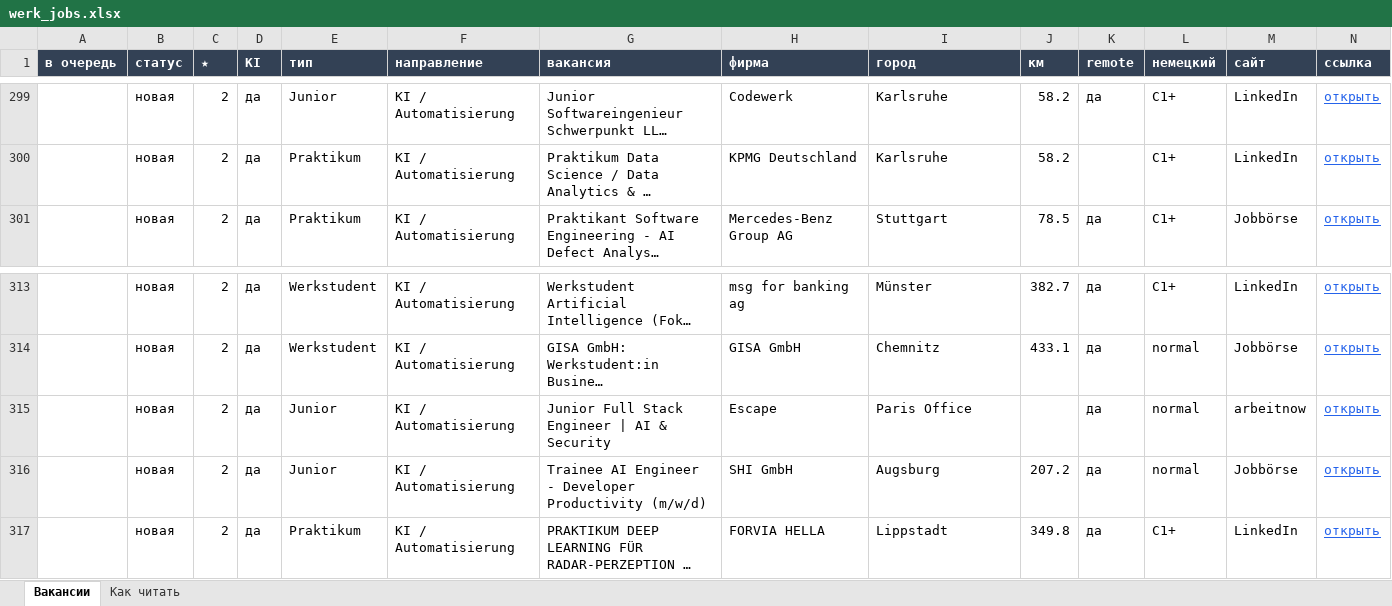
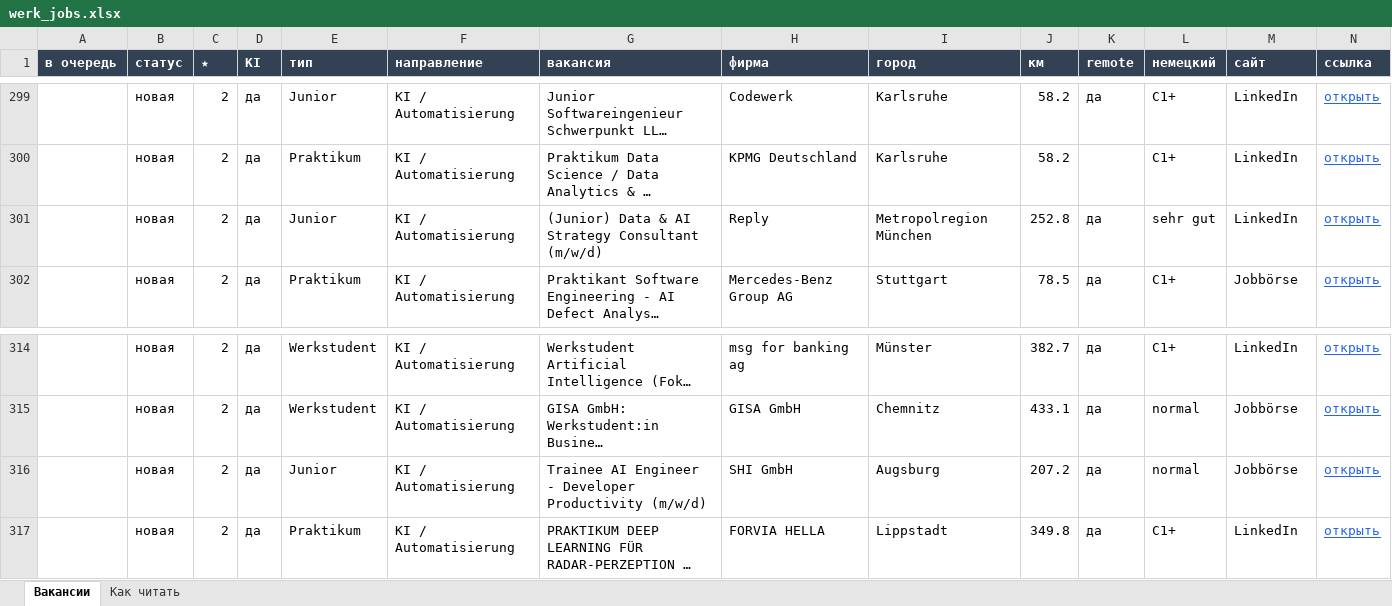
Before and after one commit to Nevrox228/wohnung-og, an Excel workbook: data/werk_jobs.xlsx, sheet Вакансии, drawn as a sheet; only a part is shown, gaps mark what is left out; long unchanged cells end in …; values as stored, in another font and other column widths than the file's, no borders; removed rows and columns are numbered as before the commit, all else as after; rows hold the shown columns only; the diff names each change by its address in the sheet, - before the commit and + after, or states it on an @@ line.

```diff
--- a/data/werk_jobs.xlsx (sheet Вакансии)
+++ b/data/werk_jobs.xlsx (sheet Вакансии)
+row 301:  | новая | 2 | да | Junior | KI / Automatisierung | (Junior) Data & AI Strategy Consultant (m/w/d) | Reply | Metropolregion München | 252.8 | да | sehr gut | LinkedIn | открыть
-row 315:  | новая | 2 | да | Junior | KI / Automatisierung | Junior Full Stack Engineer | AI & Security | Escape | Paris Office |  | да | normal | arbeitnow | открыть
```
Also changed, not shown: data/eltern_jobs.xlsx, data/olya_jobs.xlsx, 10 other files.
